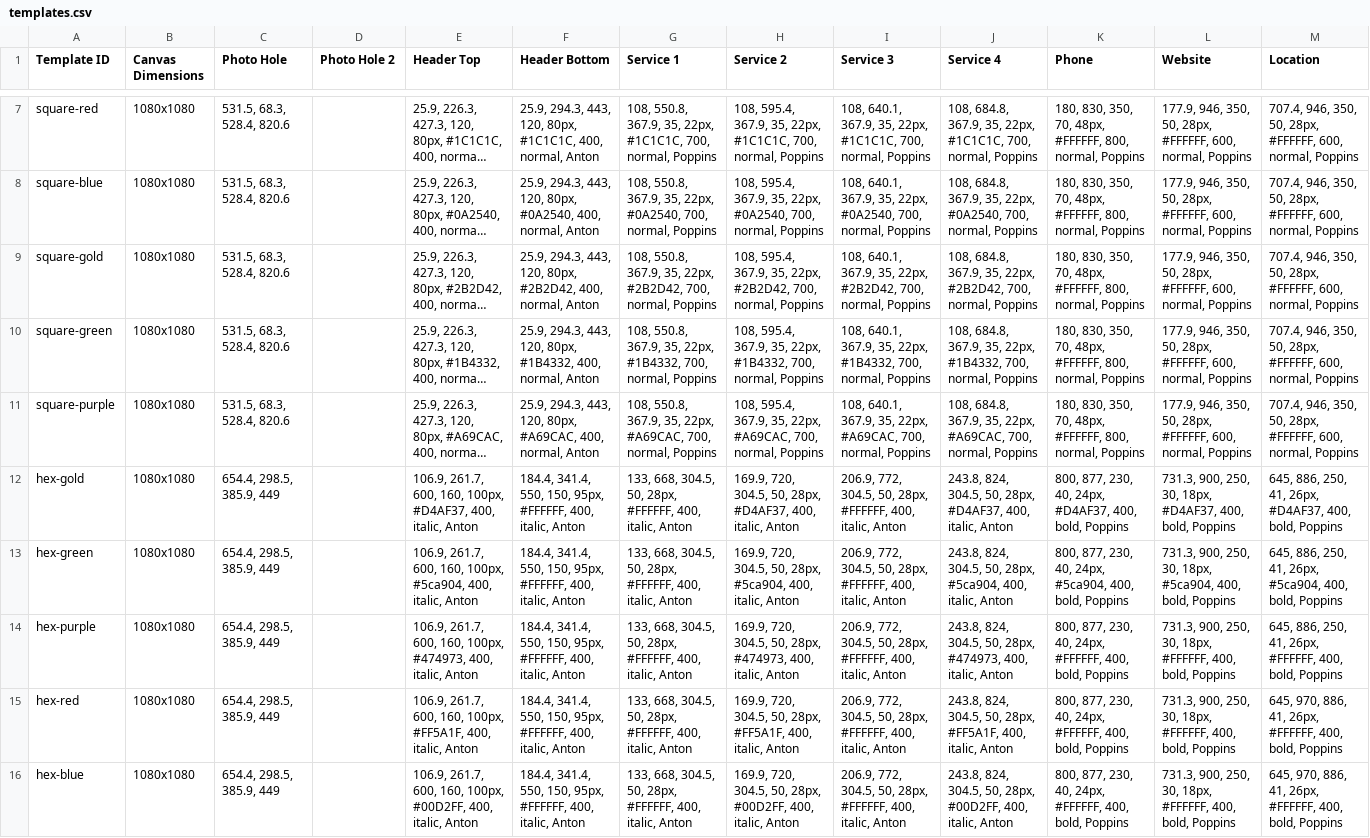
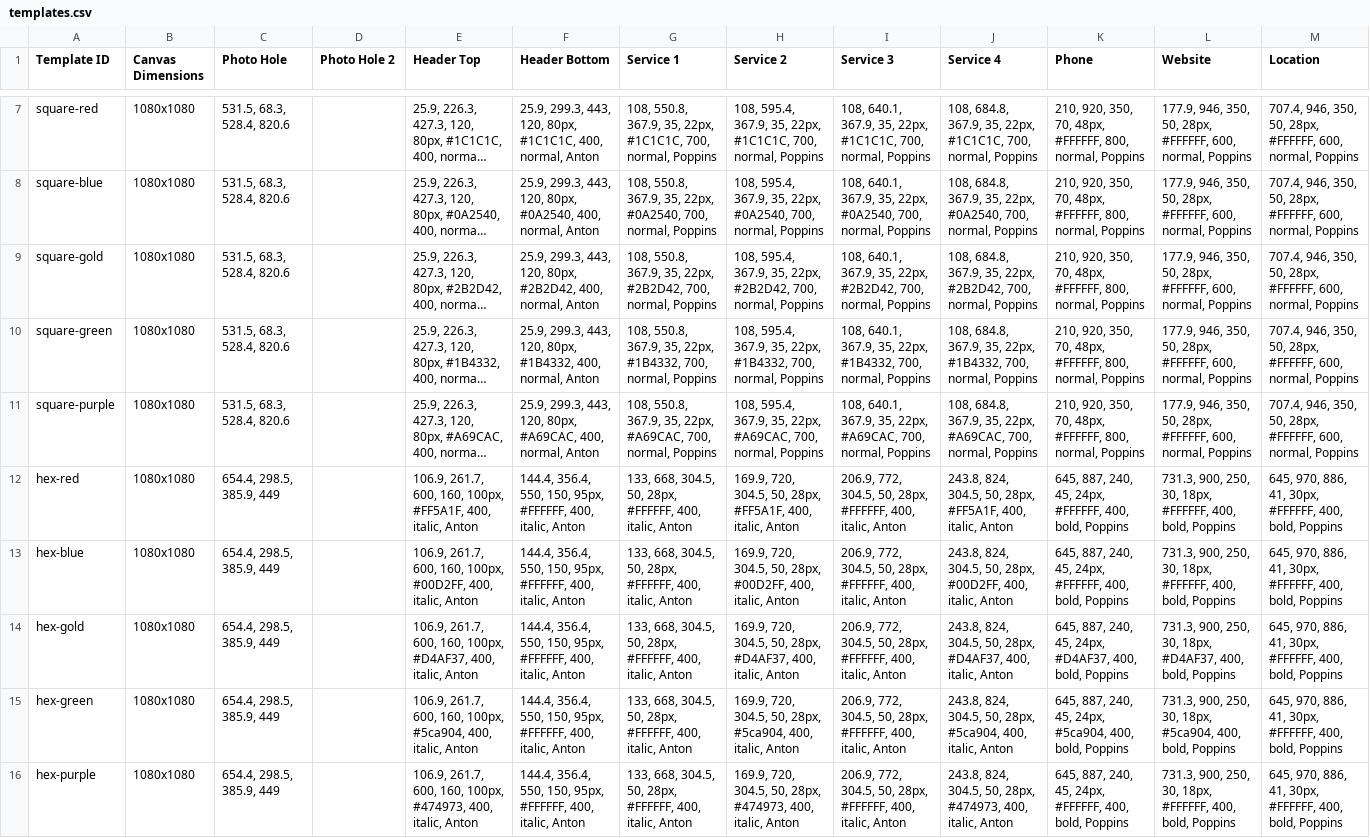
Before and after one commit to jakejmanley-collab/local-service-ads, a CSV file: public/templates.csv, drawn as a sheet; only a part is shown, gaps mark what is left out; long unchanged cells end in …; removed rows and columns are numbered as before the commit, all else as after; the diff covers the shown part only; the diff names each change by its address in the sheet, - before the commit and + after, or states it on an @@ line.

```diff
--- a/public/templates.csv
+++ b/public/templates.csv
-F7 (Header Bottom): 25.9, 294.3, 443, 120,…
+F7 (Header Bottom): 25.9, 299.3, 443, 120,…
-K7:K11 (Phone): 180, 830, 350, 70,…
+K7:K11 (Phone): 210, 920, 350, 70,…
-F8 (Header Bottom): 25.9, 294.3, 443, 120,…
+F8 (Header Bottom): 25.9, 299.3, 443, 120,…
-F9 (Header Bottom): 25.9, 294.3, 443, 120,…
+F9 (Header Bottom): 25.9, 299.3, 443, 120,…
-F10 (Header Bottom): 25.9, 294.3, 443, 120,…
+F10 (Header Bottom): 25.9, 299.3, 443, 120,…
-F11 (Header Bottom): 25.9, 294.3, 443, 120,…
+F11 (Header Bottom): 25.9, 299.3, 443, 120,…
+row 12: hex-red | 1080x1080 | 654.4, 298.5, 385.9, 449 |  | 106.9, 261.7, 600, 160, 100px, #FF5A1F, 400, italic, Anton | 144.4, 356.4, 550, 150, 95px, #FFFFFF, 400, italic, Anton | 133, 668, 304.5, 50, 28px, #FFFFFF, 400, italic, Anton | 169.9, 720, 304.5, 50, 28px, #FF5A1F, 400, italic, Anton | 206.9, 772, 304.5, 50, 28px, #FFFFFF, 400, italic, Anton | 243.8, 824, 304.5, 50, 28px, #FF5A1F, 400, italic, Anton | 645, 887, 240, 45, 24px, #FFFFFF, 400, bold, Poppins | 731.3, 900, 250, 30, 18px, #FFFFFF, 400, bold, Poppins | 645, 970, 886, 41, 30px, #FFFFFF, 400, bold, Poppins
+row 13: hex-blue | 1080x1080 | 654.4, 298.5, 385.9, 449 |  | 106.9, 261.7, 600, 160, 100px, #00D2FF, 400, italic, Anton | 144.4, 356.4, 550, 150, 95px, #FFFFFF, 400, italic, Anton | 133, 668, 304.5, 50, 28px, #FFFFFF, 400, italic, Anton | 169.9, 720, 304.5, 50, 28px, #00D2FF, 400, italic, Anton | 206.9, 772, 304.5, 50, 28px, #FFFFFF, 400, italic, Anton | 243.8, 824, 304.5, 50, 28px, #00D2FF, 400, italic, Anton | 645, 887, 240, 45, 24px, #FFFFFF, 400, bold, Poppins | 731.3, 900, 250, 30, 18px, #FFFFFF, 400, bold, Poppins | 645, 970, 886, 41, 30px, #FFFFFF, 400, bold, Poppins
-F14:F16 (Header Bottom): 184.4, 341.4, 550, 150,…
+F14:F16 (Header Bottom): 144.4, 356.4, 550, 150,…
-K14 (Phone): 800, 877, 230, 40, 24px, #D4AF37,…
+K14 (Phone): 645, 887, 240, 45, 24px, #D4AF37,…
-M14 (Location): 645, 886, 250, 41, 26px, #D4AF37, 400, bold,…
+M14 (Location): 645, 970, 886, 41, 30px, #FFFFFF, 400, bold,…
-K15 (Phone): 800, 877, 230, 40, 24px, #5ca904,…
+K15 (Phone): 645, 887, 240, 45, 24px, #5ca904,…
-M15 (Location): 645, 886, 250, 41, 26px, #5ca904, 400, bold,…
+M15 (Location): 645, 970, 886, 41, 30px, #FFFFFF, 400, bold,…
-K16 (Phone): 800, 877, 230, 40, 24px, #FFFFFF,…
+K16 (Phone): 645, 887, 240, 45, 24px, #FFFFFF,…
-M16 (Location): 645, 886, 250, 41, 26px, #FFFFFF, 400,…
+M16 (Location): 645, 970, 886, 41, 30px, #FFFFFF, 400,…
-row 15: hex-red | 1080x1080 | 654.4, 298.5, 385.9, 449 |  | 106.9, 261.7, 600, 160, 100px, #FF5A1F, 400, italic, Anton | 184.4, 341.4, 550, 150, 95px, #FFFFFF, 400, italic, Anton | 133, 668, 304.5, 50, 28px, #FFFFFF, 400, italic, Anton | 169.9, 720, 304.5, 50, 28px, #FF5A1F, 400, italic, Anton | 206.9, 772, 304.5, 50, 28px, #FFFFFF, 400, italic, Anton | 243.8, 824, 304.5, 50, 28px, #FF5A1F, 400, italic, Anton | 800, 877, 230, 40, 24px, #FFFFFF, 400, bold, Poppins | 731.3, 900, 250, 30, 18px, #FFFFFF, 400, bold, Poppins | 645, 970, 886, 41, 26px, #FFFFFF, 400, bold, Poppins
-row 16: hex-blue | 1080x1080 | 654.4, 298.5, 385.9, 449 |  | 106.9, 261.7, 600, 160, 100px, #00D2FF, 400, italic, Anton | 184.4, 341.4, 550, 150, 95px, #FFFFFF, 400, italic, Anton | 133, 668, 304.5, 50, 28px, #FFFFFF, 400, italic, Anton | 169.9, 720, 304.5, 50, 28px, #00D2FF, 400, italic, Anton | 206.9, 772, 304.5, 50, 28px, #FFFFFF, 400, italic, Anton | 243.8, 824, 304.5, 50, 28px, #00D2FF, 400, italic, Anton | 800, 877, 230, 40, 24px, #FFFFFF, 400, bold, Poppins | 731.3, 900, 250, 30, 18px, #FFFFFF, 400, bold, Poppins | 645, 970, 886, 41, 26px, #FFFFFF, 400, bold, Poppins
```
Also changed, not shown: 35 edited cells elsewhere in this file.
